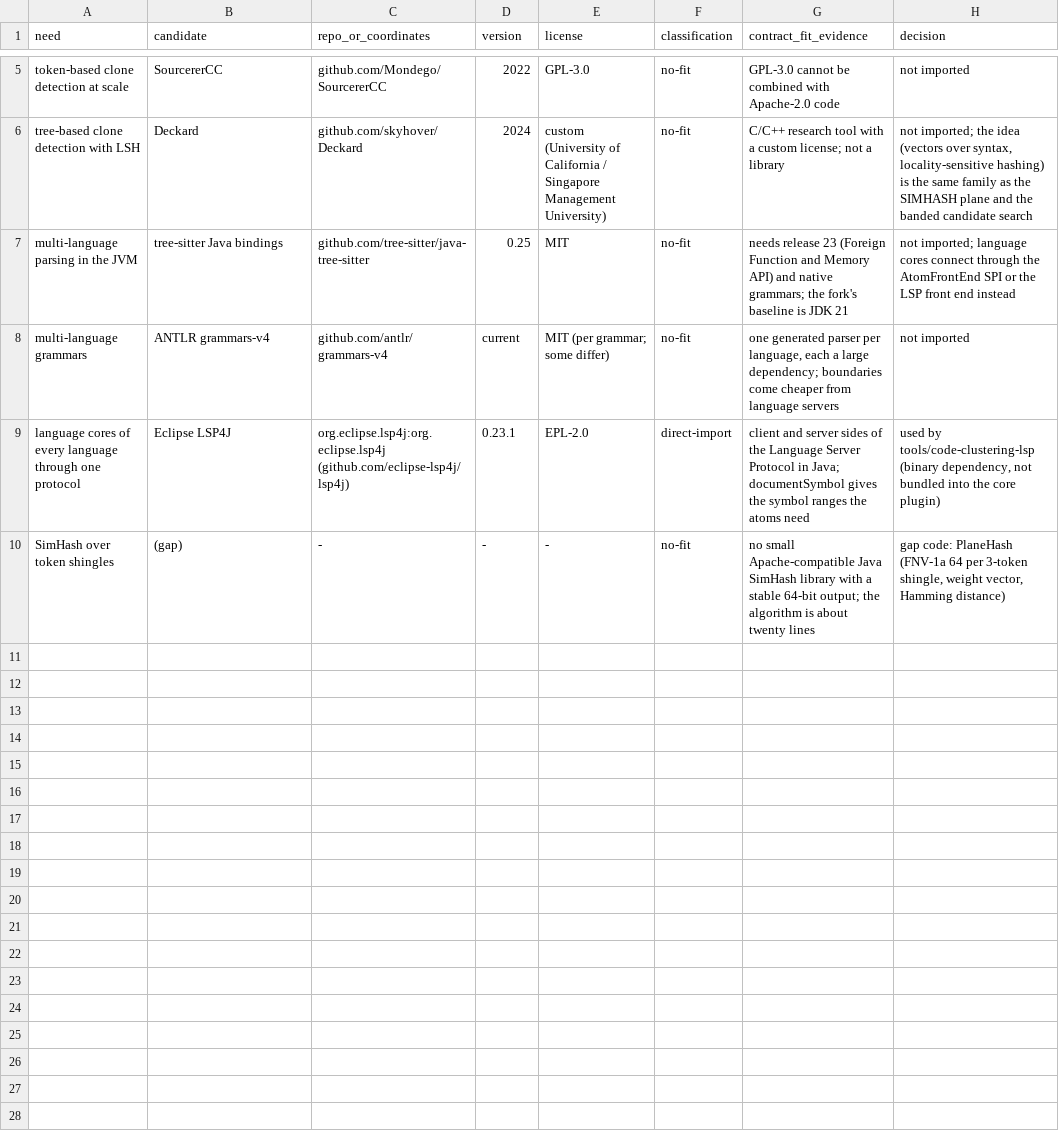
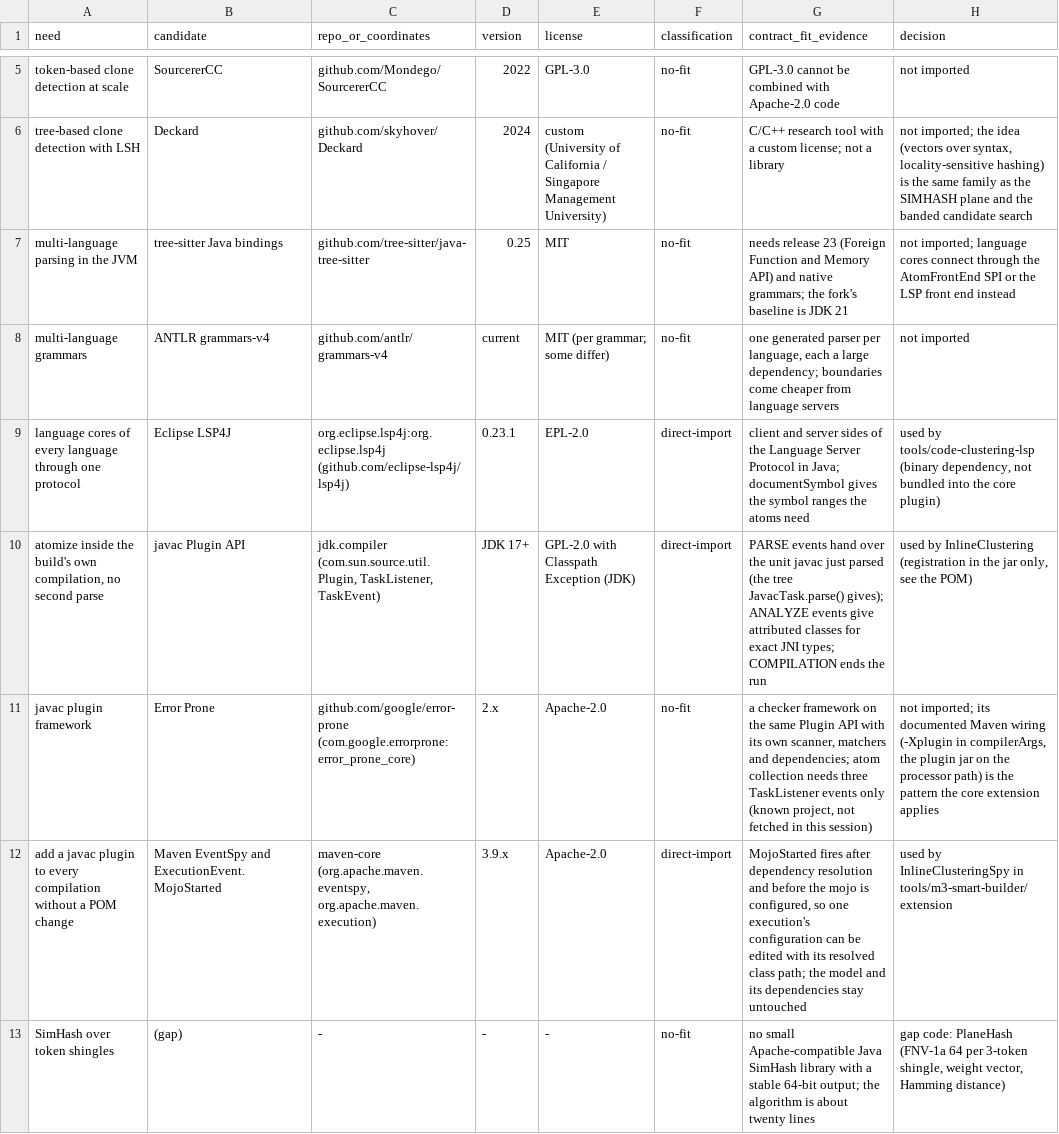
Before and after one commit to hsoliwal/maven, a TSV file: tools/code-clustering/FOSS_REUSE_DECISION.tsv, drawn as a sheet; only a part is shown, gaps mark what is left out.

Commit message:
Inline code clustering: javac plugin CodeClustering and core extension wiring
tools/code-clustering: the plugin jar is also the javac plugin CodeClustering
(-Xplugin:"CodeClustering out=<dir> minTokens=12 radius=3"). After PARSE it runs
the existing atom collection (AtomPlanes.collect, the same Collector, PlaneTokens
and AtomBuilder) on each unit javac parsed; after ANALYZE it records native
methods with binary names and erased descriptors (JNI.tsv); at the end of the
compilation it merges the units into the previous tables (rows of recompiled
paths replaced, rows of deleted sources dropped, ATOM_SOURCES.tsv) and writes
ATOM_HASHES, CLUSTERS, PLANE_SUMMARY and FILE_* with PlaneTables and
FileClusters. It never fails a compilation. The Plugin service registration is
packaged from src/main/javac-plugin into the jar only: javac fails on a
registration whose class is missing from target/classes.

InlinePluginTest: tables byte-identical to the standalone cluster scan on
fixtures and on the plugin's own sources, JNI rows, partial compilations,
robustness. InlineTiming and src/it/inline_timing.sh measure the overhead.

tools/m3-smart-builder/extension: InlineClusteringSpy (event spy, MojoStarted)
adds the plugin to every maven-compiler-plugin compile and testCompile execution
(output target/code-clustering and target/code-clustering/test) unless
clustering.inline=false; annotationProcessorPaths get the plugin coordinates,
otherwise --processor-path is the plugin jar plus the execution's class path.
src/it/test_inline_clustering.sh proves it in offline builds.

```diff
--- a/tools/code-clustering/FOSS_REUSE_DECISION.tsv
+++ b/tools/code-clustering/FOSS_REUSE_DECISION.tsv
@@ -9,2 +9,5 @@ multi-language grammars	ANTLR grammars-v4	github.com/antlr/grammars-v4	current	M
 language cores of every language through one protocol	Eclipse LSP4J	org.eclipse.lsp4j:org.eclipse.lsp4j (github.com/eclipse-lsp4j/lsp4j)	0.23.1	EPL-2.0	direct-import	client and server sides of the Language Server Protocol in Java; documentSymbol gives the symbol ranges the atoms need	used by tools/code-clustering-lsp (binary dependency, not bundled into the core plugin)
+atomize inside the build's own compilation, no second parse	javac Plugin API	jdk.compiler (com.sun.source.util.Plugin, TaskListener, TaskEvent)	JDK 17+	GPL-2.0 with Classpath Exception (JDK)	direct-import	PARSE events hand over the unit javac just parsed (the tree JavacTask.parse() gives); ANALYZE events give attributed classes for exact JNI types; COMPILATION ends the run	used by InlineClustering (registration in the jar only, see the POM)
+javac plugin framework	Error Prone	github.com/google/error-prone (com.google.errorprone:error_prone_core)	2.x	Apache-2.0	no-fit	a checker framework on the same Plugin API with its own scanner, matchers and dependencies; atom collection needs three TaskListener events only (known project, not fetched in this session)	not imported; its documented Maven wiring (-Xplugin in compilerArgs, the plugin jar on the processor path) is the pattern the core extension applies
+add a javac plugin to every compilation without a POM change	Maven EventSpy and ExecutionEvent.MojoStarted	maven-core (org.apache.maven.eventspy, org.apache.maven.execution)	3.9.x	Apache-2.0	direct-import	MojoStarted fires after dependency resolution and before the mojo is configured, so one execution's configuration can be edited with its resolved class path; the model and its dependencies stay untouched	used by InlineClusteringSpy in tools/m3-smart-builder/extension
 SimHash over token shingles	(gap)	-	-	-	no-fit	no small Apache-compatible Java SimHash library with a stable 64-bit output; the algorithm is about twenty lines	gap code: PlaneHash (FNV-1a 64 per 3-token shingle, weight vector, Hamming distance)
```
Also changed, not shown: 18 other files.
